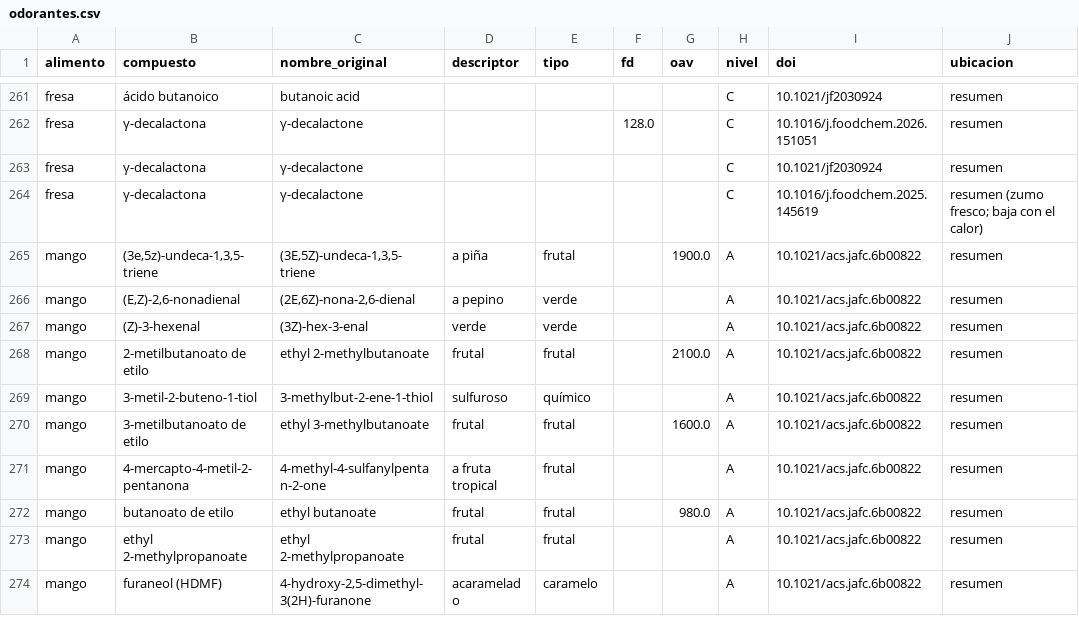
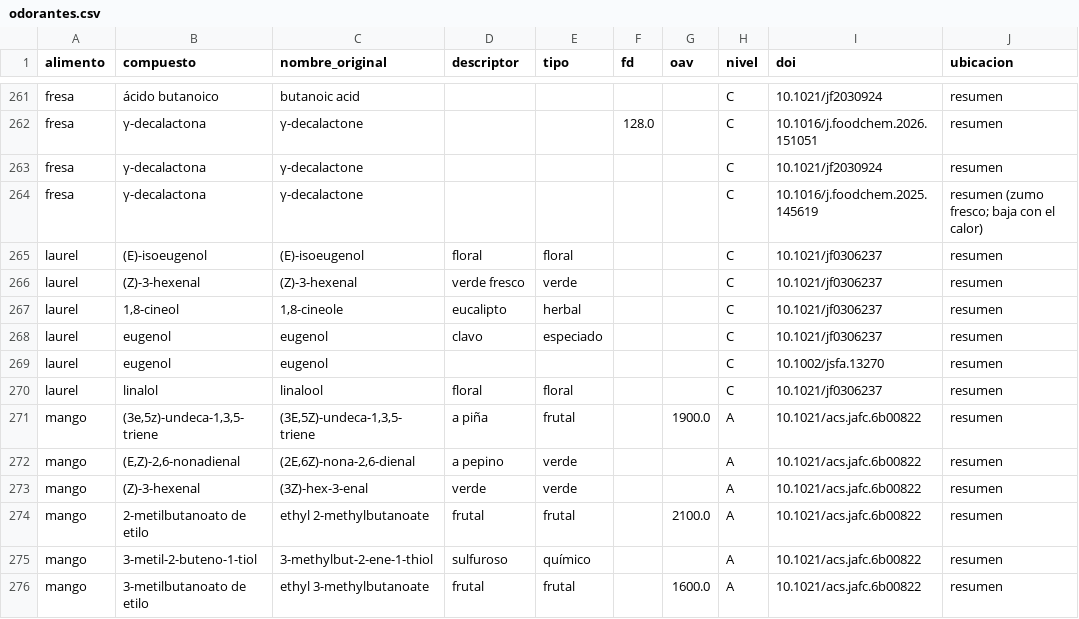
Before and after one commit to Melari1593/bookskills, a CSV file: odorantes-db/datos/odorantes.csv, drawn as a sheet; only a part is shown, gaps mark what is left out; the shorter side is filled out with more unchanged rows; the diff names each change by its address in the sheet, - before the commit and + after, or states it on an @@ line.

```diff
--- a/odorantes-db/datos/odorantes.csv
+++ b/odorantes-db/datos/odorantes.csv
+row 265: laurel | (E)-isoeugenol | (E)-isoeugenol | floral | floral |  |  | C | 10.1021/jf0306237 | resumen
+row 266: laurel | (Z)-3-hexenal | (Z)-3-hexenal | verde fresco | verde |  |  | C | 10.1021/jf0306237 | resumen
+row 267: laurel | 1,8-cineol | 1,8-cineole | eucalipto | herbal |  |  | C | 10.1021/jf0306237 | resumen
+row 268: laurel | eugenol | eugenol | clavo | especiado |  |  | C | 10.1021/jf0306237 | resumen
+row 269: laurel | eugenol | eugenol |  |  |  |  | C | 10.1002/jsfa.13270 | resumen
+row 270: laurel | linalol | linalool | floral | floral |  |  | C | 10.1021/jf0306237 | resumen
```
Also changed, not shown: 6 other files.
